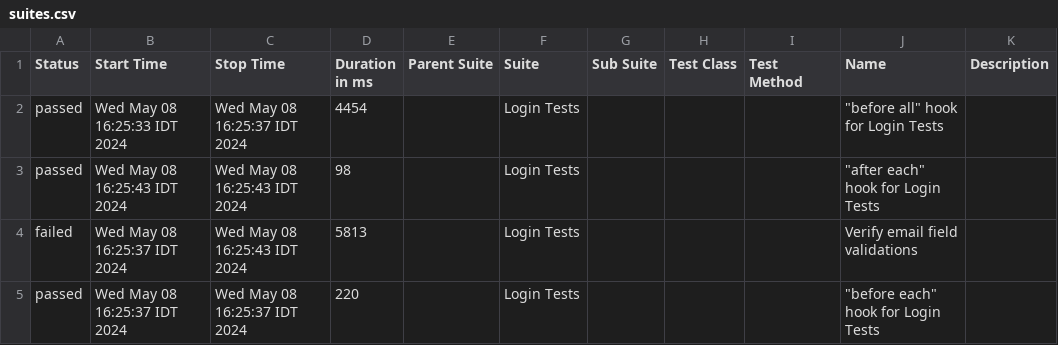
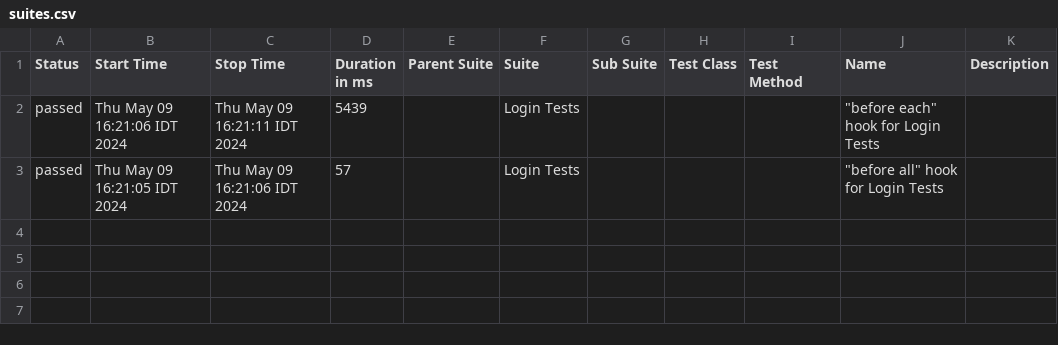
Before and after one commit to Amitmazor94/Pazgas-Website-Demo, a CSV file: allure-report/data/suites.csv, drawn as a sheet.

```diff
--- a/allure-report/data/suites.csv
+++ b/allure-report/data/suites.csv
@@ -1,5 +1,3 @@
 "Status","Start Time","Stop Time","Duration in ms","Parent Suite","Suite","Sub Suite","Test Class","Test Method","Name","Description"
-"passed","Wed May 08 16:25:33 IDT 2024","Wed May 08 16:25:37 IDT 2024","4454","","Login Tests","","","","""before all"" hook for Login Tests",""
-"passed","Wed May 08 16:25:43 IDT 2024","Wed May 08 16:25:43 IDT 2024","98","","Login Tests","","","","""after each"" hook for Login Tests",""
-"failed","Wed May 08 16:25:37 IDT 2024","Wed May 08 16:25:43 IDT 2024","5813","","Login Tests","","","","Verify email field validations",""
-"passed","Wed May 08 16:25:37 IDT 2024","Wed May 08 16:25:37 IDT 2024","220","","Login Tests","","","","""before each"" hook for Login Tests",""
+"passed","Thu May 09 16:21:06 IDT 2024","Thu May 09 16:21:11 IDT 2024","5439","","Login Tests","","","","""before each"" hook for Login Tests",""
+"passed","Thu May 09 16:21:05 IDT 2024","Thu May 09 16:21:06 IDT 2024","57","","Login Tests","","","","""before all"" hook for Login Tests",""
```
Also changed, not shown: 42 other files.
